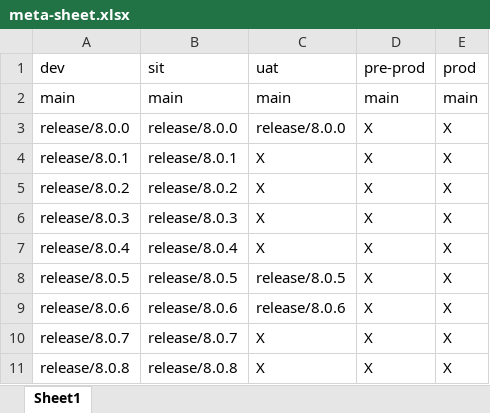
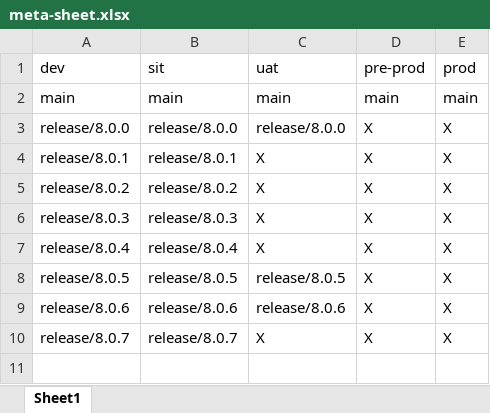
Before and after one commit to kranthimj23/promotion-repo, an Excel workbook: meta-sheet.xlsx, sheet Sheet1, drawn as a sheet; values as stored, in another font and other column widths than the file's, no borders; the diff names each change by its address in the sheet, - before the commit and + after, or states it on an @@ line.

Commit message:
updated meta-sheet

```diff
--- a/meta-sheet.xlsx (sheet Sheet1)
+++ b/meta-sheet.xlsx (sheet Sheet1)
-row 11: release/8.0.8 | release/8.0.8 | X | X | X
```
